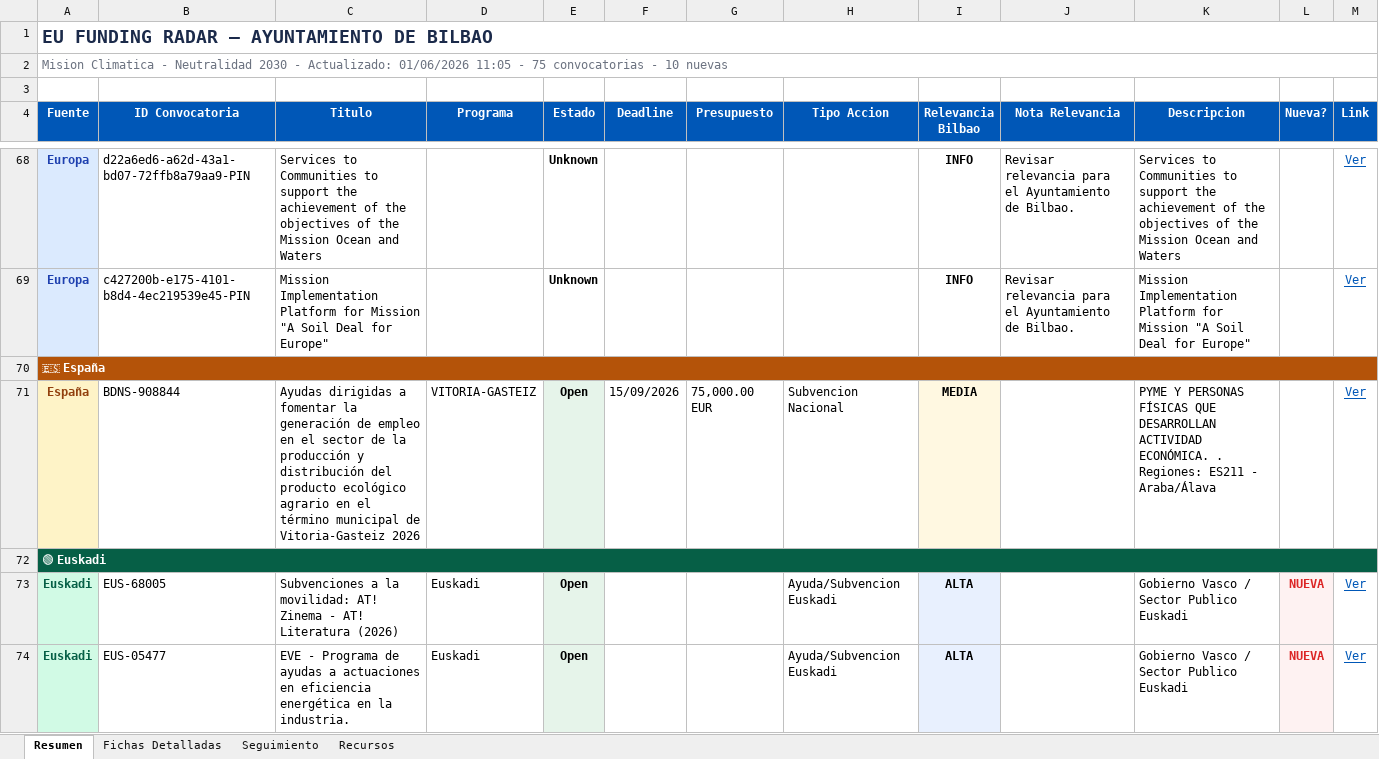
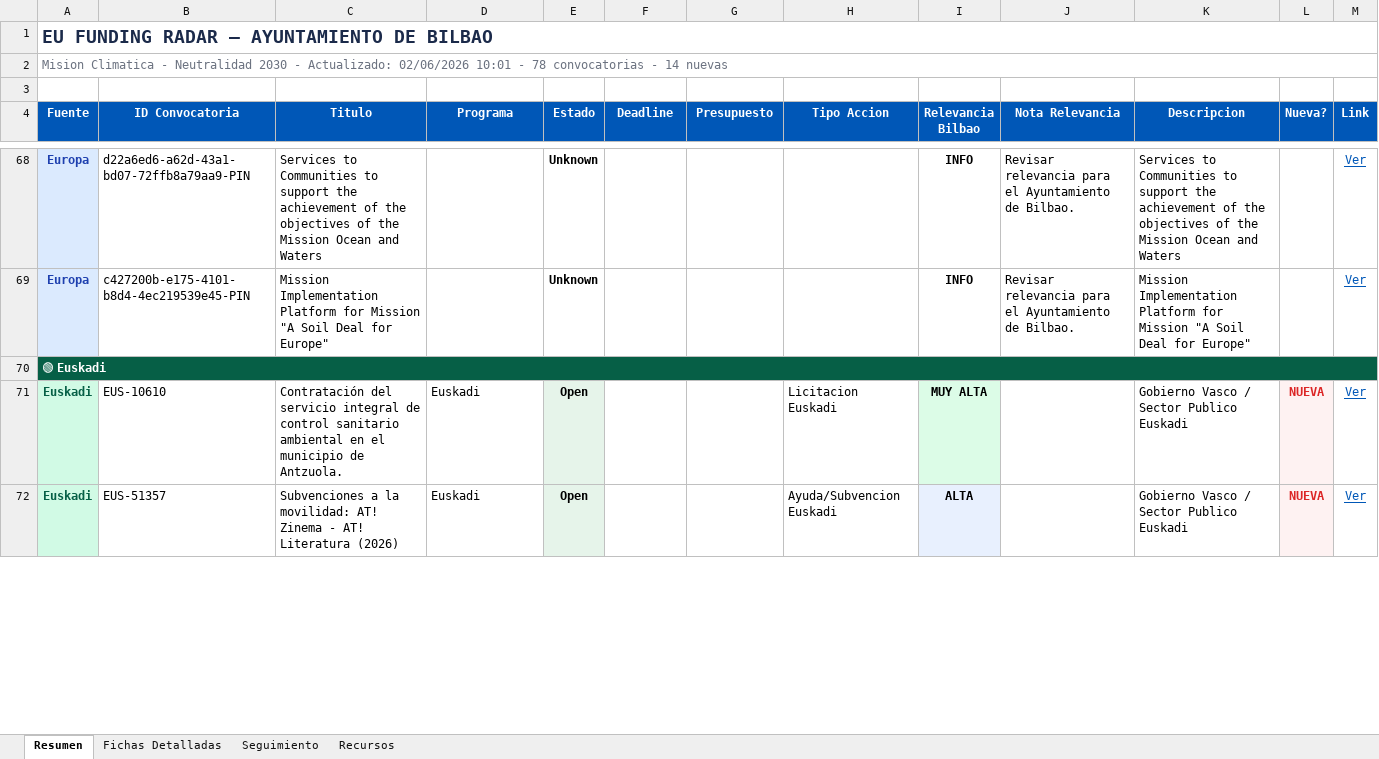
Before and after one commit to haguirre-lab/eu-funding-radar, an Excel workbook: docs/resultados_convocatorias.xlsx, sheet Resumen, drawn as a sheet; only a part is shown, gaps mark what is left out; values as stored, in another font and other column widths than the file's, no borders; removed rows and columns are numbered as before the commit, all else as after; the diff covers the shown part only; the diff names each change by its address in the sheet, - before the commit and + after, or states it on an @@ line.

```diff
--- a/docs/resultados_convocatorias.xlsx (sheet Resumen)
+++ b/docs/resultados_convocatorias.xlsx (sheet Resumen)
-A2 (Fuente): …- Actualizado: 01/06/2026 11:05 - 75 convocatorias - 10 nuevas
+A2 (Fuente): …- Actualizado: 02/06/2026 10:01 - 78 convocatorias - 14 nuevas
-row 70: 🇪🇸 España
-row 71: España | BDNS-908844 | Ayudas dirigidas a fomentar la generación de empleo en el sector de la producción y distribución del producto ecológico agrario en el término municipal de Vitoria-Gasteiz 2026 | VITORIA-GASTEIZ | Open | 15/09/2026 | 75,000.00 EUR | Subvencion Nacional | MEDIA |  | PYME Y PERSONAS FÍSICAS QUE DESARROLLAN ACTIVIDAD ECONÓMICA. . Regiones: ES211 - Araba/Álava |  | Ver
-B71 (ID Convocatoria): EUS-68005
+B71 (ID Convocatoria): EUS-10610
-C71 (Titulo): Subvenciones a la movilidad: AT! Zinema - AT! Literatura (2026)
+C71 (Titulo): Contratación del servicio integral de control sanitario ambiental en el municipio de Antzuola.
-H71 (Tipo Accion): Ayuda/Subvencion Euskadi
+H71 (Tipo Accion): Licitacion Euskadi
-I71 (Relevancia Bilbao): ALTA
+I71 (Relevancia Bilbao): MUY ALTA
-B72 (ID Convocatoria): EUS-05477
+B72 (ID Convocatoria): EUS-51357
-C72 (Titulo): EVE - Programa de ayudas a actuaciones en eficiencia energética en la industria.
+C72 (Titulo): Subvenciones a la movilidad: AT! Zinema - AT! Literatura (2026)
```
Also changed, not shown: 4 added rows, 1 moved row and 14 edited cells elsewhere in this sheet, sheet Fichas Detalladas, sheet Seguimiento, 3 other files.
